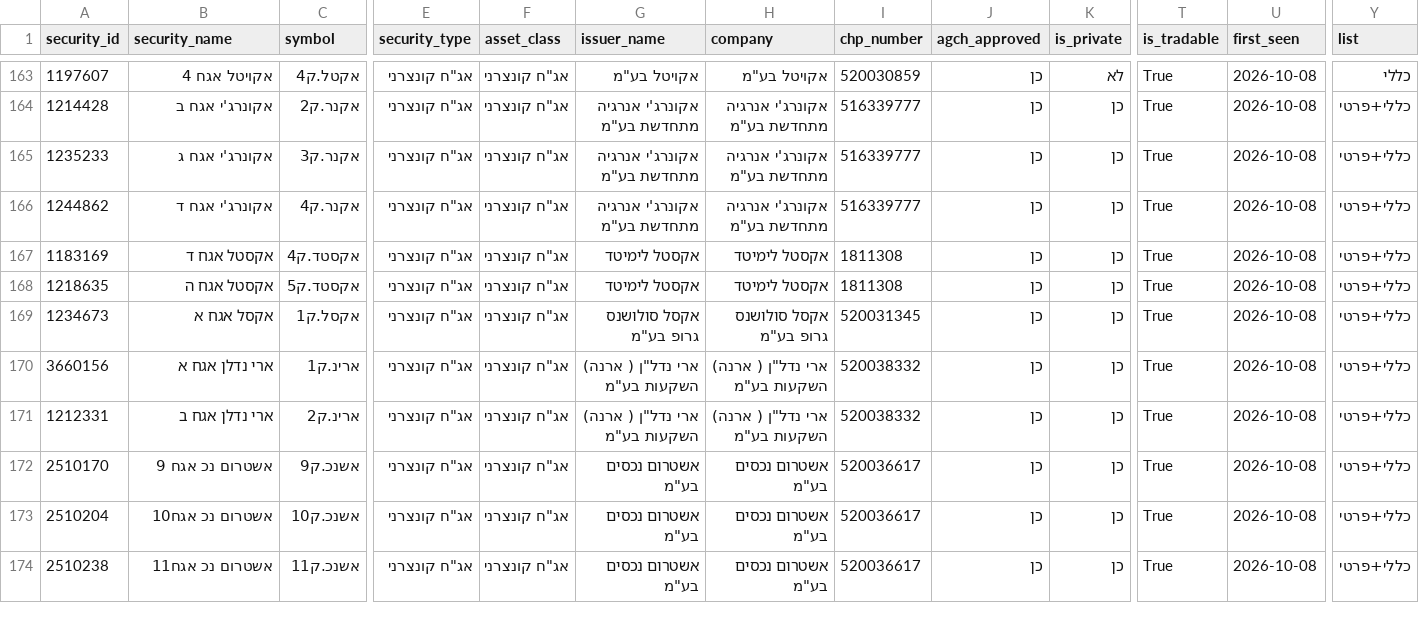
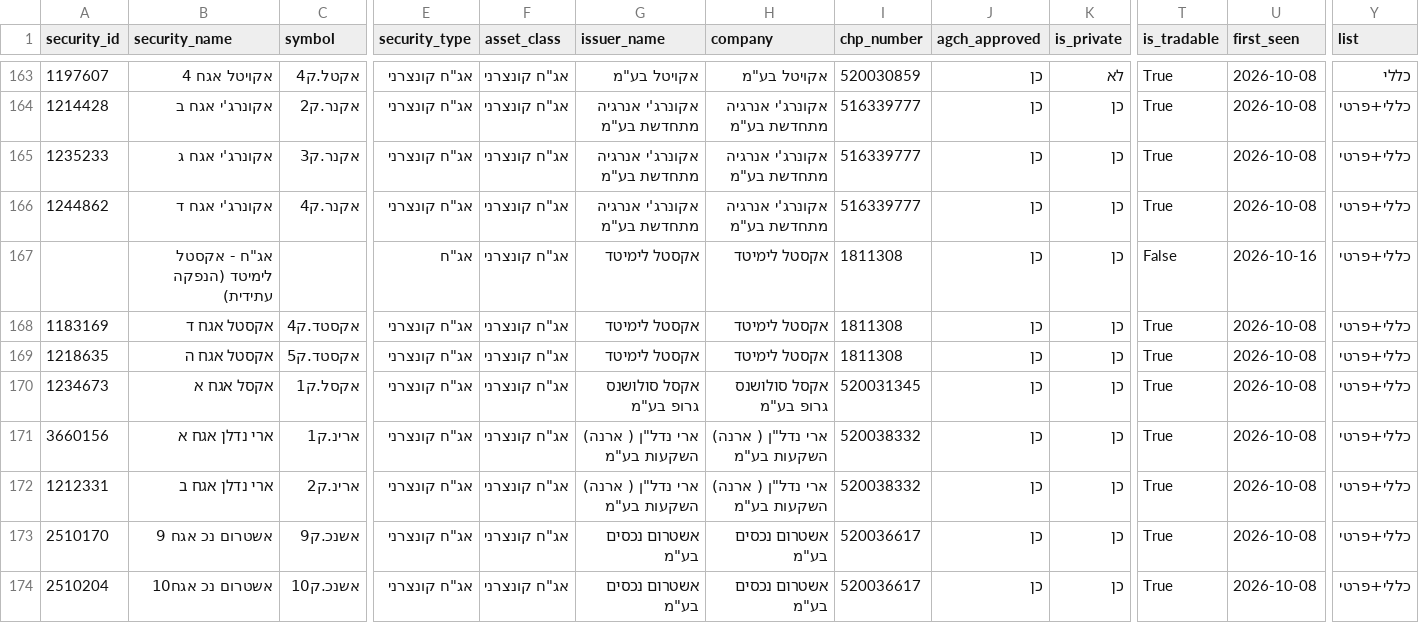
Before and after one commit to Revach123/HARAV_LEVIN, a CSV file: data/bonds_list/bonds_all.csv, drawn as a sheet; only a part is shown, gaps mark what is left out; the shorter side is filled out with more unchanged rows; rows hold the shown columns only; the diff names each change by its address in the sheet, - before the commit and + after, or states it on an @@ line.

```diff
--- a/data/bonds_list/bonds_all.csv
+++ b/data/bonds_list/bonds_all.csv
+row 167:  | אג"ח - אקסטל לימיטד (הנפקה עתידית) |  | אג"ח | אג"ח קונצרני | אקסטל לימיטד | אקסטל לימיטד | 1811308 | כן | כן | False | 2026-10-16 | כללי+פרטי
```
Also changed, not shown: data/bonds_list/bonds_general.csv, data/bonds_list/bonds_private.csv, 5 other files.
